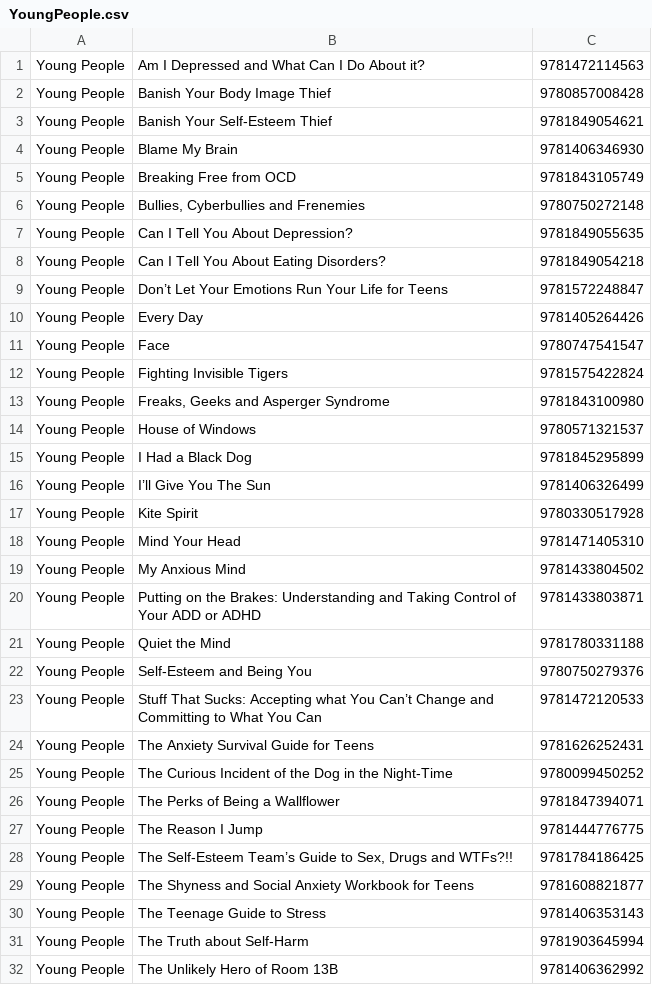
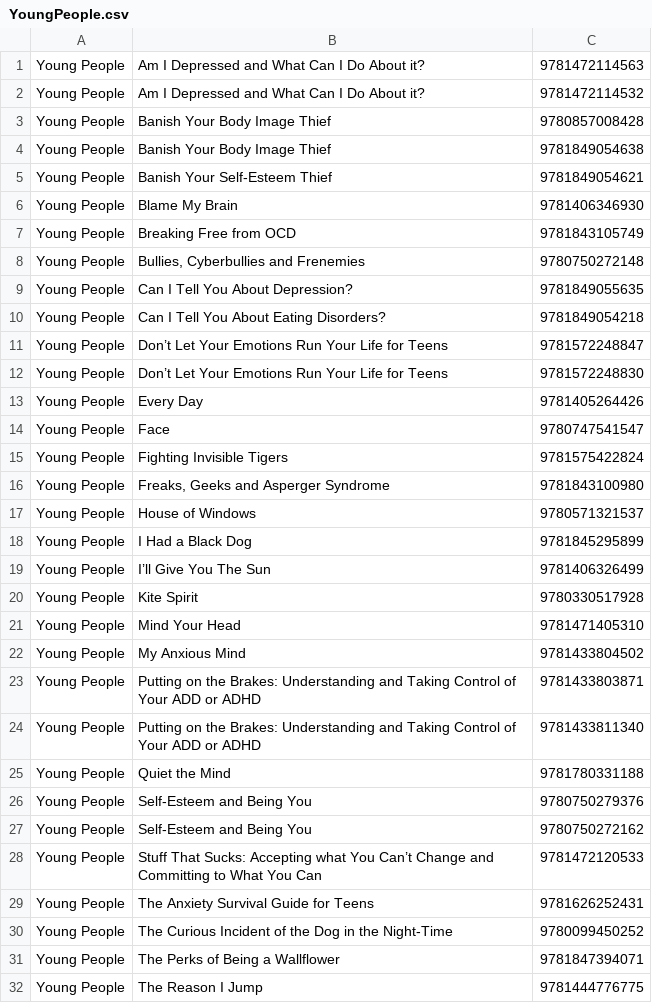
Before and after one commit to LibrariesWest/reporting-solution, a CSV file: bop/YoungPeople.csv, drawn as a sheet; only a part is shown; the shorter side is filled out with more unchanged rows.

```diff
--- a/bop/YoungPeople.csv
+++ b/bop/YoungPeople.csv
@@ -1,3 +1,5 @@
 Young People,Am I Depressed and What Can I Do About it?,9781472114563
+Young People,Am I Depressed and What Can I Do About it?,9781472114532
 Young People,Banish Your Body Image Thief,9780857008428
+Young People,Banish Your Body Image Thief,9781849054638
 Young People,Banish Your Self-Esteem Thief,9781849054621
@@ -9,2 +11,3 @@ Young People,Can I Tell You About Eating Disorders?,9781849054218
 Young People,Don’t Let Your Emotions Run Your Life for Teens,9781572248847
+Young People,Don’t Let Your Emotions Run Your Life for Teens,9781572248830
 Young People,Every Day,9781405264426
@@ -20,4 +23,6 @@ Young People,My Anxious Mind,9781433804502
 Young People,Putting on the Brakes: Understanding and Taking Control of Your ADD or ADHD,9781433803871
+Young People,Putting on the Brakes: Understanding and Taking Control of Your ADD or ADHD,9781433811340
 Young People,Quiet the Mind,9781780331188
 Young People,Self-Esteem and Being You,9780750279376
+Young People,Self-Esteem and Being You,9780750272162
 Young People,Stuff That Sucks: Accepting what You Can’t Change and Committing to What You Can,9781472120533
```
Also changed, not shown: bop/LongTermConditions.csv, 1 other file.
